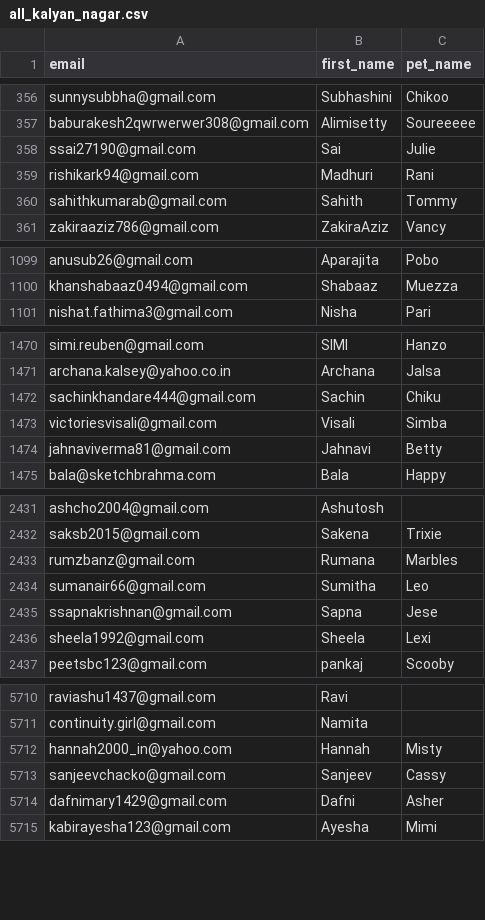
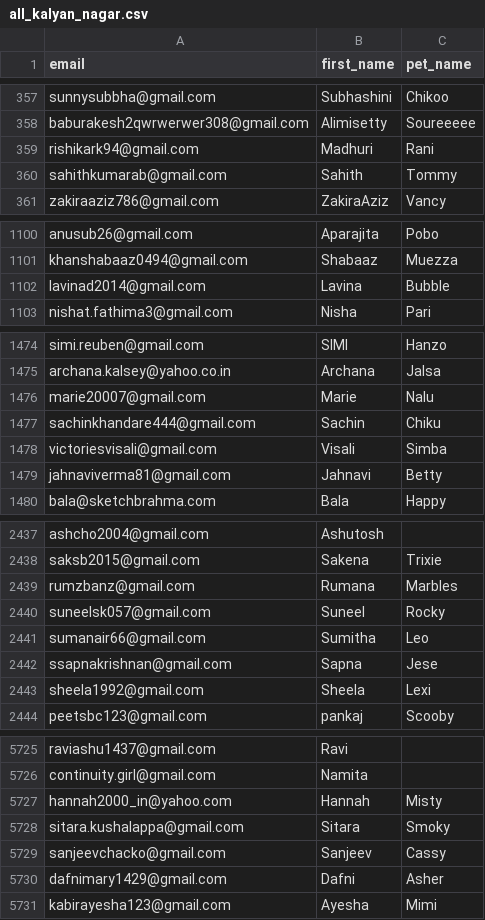
Before and after one commit to utkarshlovespets/clinic-pn-automation, a CSV file: data/cohorts/all_kalyan_nagar.csv, drawn as a sheet; only a part is shown, gaps mark what is left out; removed rows and columns are numbered as before the commit, all else as after; the diff covers the shown part only; the diff names each change by its address in the sheet, - before the commit and + after, or states it on an @@ line.

```diff
--- a/data/cohorts/all_kalyan_nagar.csv
+++ b/data/cohorts/all_kalyan_nagar.csv
-row 358: ssai27190@gmail.com | Sai | Julie
+row 1102: lavinad2014@gmail.com | Lavina | Bubble
+row 1476: marie20007@gmail.com | Marie | Nalu
+row 2440: suneelsk057@gmail.com | Suneel | Rocky
+row 5728: sitara.kushalappa@gmail.com | Sitara | Smoky
```
Also changed, not shown: 26 added rows and 1 removed row elsewhere in this file, data/cohorts/all_rajaji_nagar.csv, data/cohorts/appointment_completed.csv, 10 other files.
